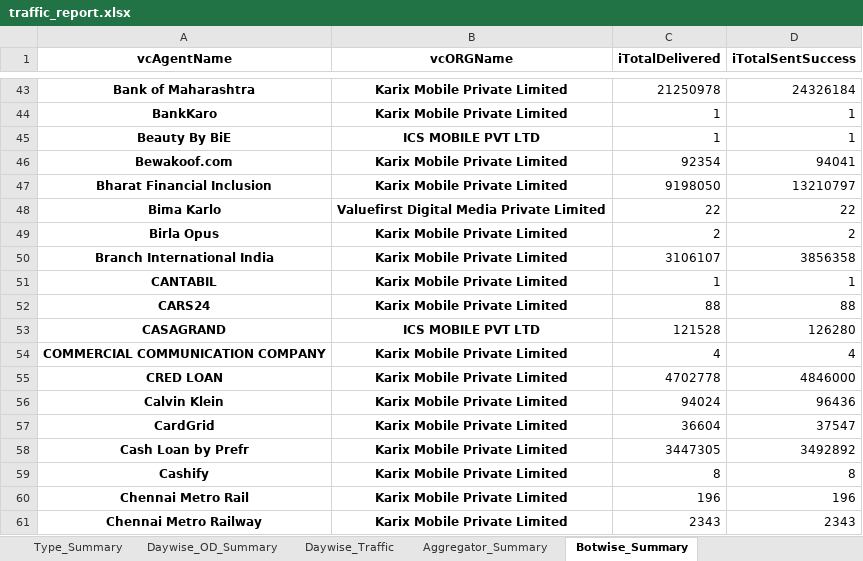
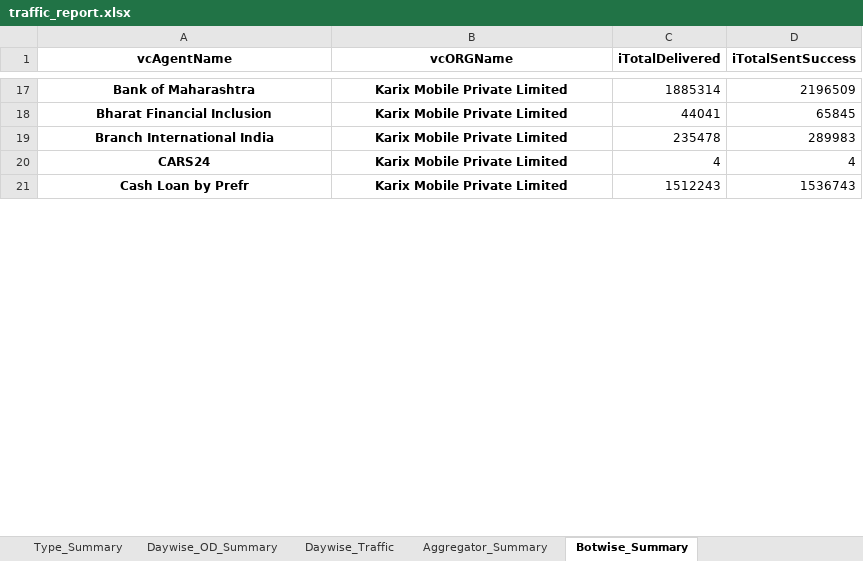
Before and after one commit to nithintanla/MAIL-AUTOMATION-APP, an Excel workbook: traffic_report.xlsx, sheet Botwise_Summary, drawn as a sheet; only a part is shown, gaps mark what is left out; values as stored, in another font and other column widths than the file's, no borders; removed rows and columns are numbered as before the commit, all else as after; the diff covers the shown part only; the diff names each change by its address in the sheet, - before the commit and + after, or states it on an @@ line.

```diff
--- a/traffic_report.xlsx (sheet Botwise_Summary)
+++ b/traffic_report.xlsx (sheet Botwise_Summary)
-C17 (iTotalDelivered): 21250978
+C17 (iTotalDelivered): 1885314
-D17 (iTotalSentSuccess): 24326184
+D17 (iTotalSentSuccess): 2196509
-row 44: BankKaro | Karix Mobile Private Limited | 1 | 1
-row 45: Beauty By BiE | ICS MOBILE PVT LTD | 1 | 1
-row 46: Bewakoof.com | Karix Mobile Private Limited | 92354 | 94041
-C18 (iTotalDelivered): 9198050
+C18 (iTotalDelivered): 44041
-D18 (iTotalSentSuccess): 13210797
+D18 (iTotalSentSuccess): 65845
-row 48: Bima Karlo | Valuefirst Digital Media Private Limited | 22 | 22
-row 49: Birla Opus | Karix Mobile Private Limited | 2 | 2
-C19 (iTotalDelivered): 3106107
+C19 (iTotalDelivered): 235478
-D19 (iTotalSentSuccess): 3856358
+D19 (iTotalSentSuccess): 289983
-row 51: CANTABIL | Karix Mobile Private Limited | 1 | 1
-C20 (iTotalDelivered): 88
+C20 (iTotalDelivered): 4
-D20 (iTotalSentSuccess): 88
+D20 (iTotalSentSuccess): 4
-row 53: CASAGRAND | ICS MOBILE PVT LTD | 121528 | 126280
-row 54: COMMERCIAL COMMUNICATION COMPANY | Karix Mobile Private Limited | 4 | 4
-row 55: CRED LOAN | Karix Mobile Private Limited | 4702778 | 4846000
-row 56: Calvin Klein | Karix Mobile Private Limited | 94024 | 96436
-row 57: CardGrid | Karix Mobile Private Limited | 36604 | 37547
-C21 (iTotalDelivered): 3447305
+C21 (iTotalDelivered): 1512243
-D21 (iTotalSentSuccess): 3492892
+D21 (iTotalSentSuccess): 1536743
-row 59: Cashify | Karix Mobile Private Limited | 8 | 8
-row 60: Chennai Metro Rail | Karix Mobile Private Limited | 196 | 196
-row 61: Chennai Metro Railway | Karix Mobile Private Limited | 2343 | 2343
```
Also changed, not shown: 4 added rows, 207 removed rows and 214 edited cells elsewhere in this sheet, sheet Daywise_Traffic, sheet Daywise_OD_Summary, sheet Aggregator_Summary, sheet Type_Summary, sheet Volume_Summary, sheet OD_Summary, 2 other files.
